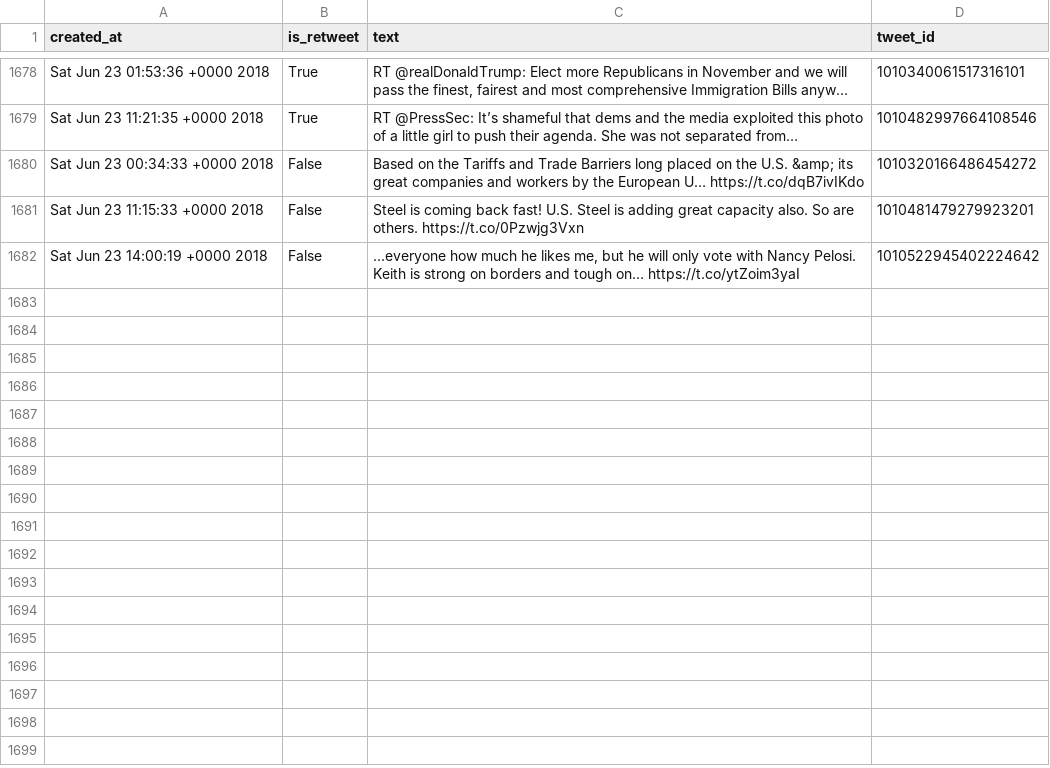
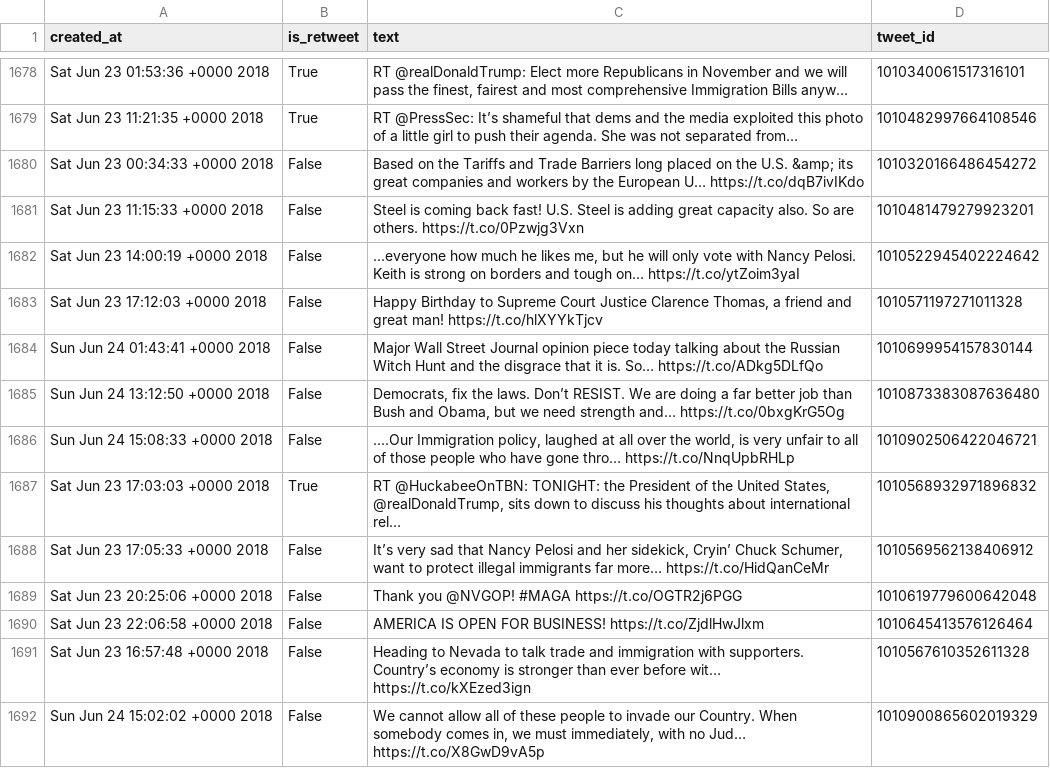
Before and after one commit to cpenalobel/sportsdata, a CSV file: twets/realdonaldtrump.csv, drawn as a sheet; only a part is shown, gaps mark what is left out; the diff names each change by its address in the sheet, - before the commit and + after, or states it on an @@ line.

```diff
--- a/twets/realdonaldtrump.csv
+++ b/twets/realdonaldtrump.csv
+row 1683: Sat Jun 23 17:12:03 +0000 2018 | False | Happy Birthday to Supreme Court Justice Clarence Thomas, a friend and great man! https://t.co/hlXYYkTjcv | 1010571197271011328
+row 1684: Sun Jun 24 01:43:41 +0000 2018 | False | Major Wall Street Journal opinion piece today talking about the Russian Witch Hunt and the disgrace that it is. So… https://t.co/ADkg5DLfQo | 1010699954157830144
+row 1685: Sun Jun 24 13:12:50 +0000 2018 | False | Democrats, fix the laws. Don’t RESIST. We are doing a far better job than Bush and Obama, but we need strength and… https://t.co/0bxgKrG5Og | 1010873383087636480
+row 1686: Sun Jun 24 15:08:33 +0000 2018 | False | ....Our Immigration policy, laughed at all over the world, is very unfair to all of those people who have gone thro… https://t.co/NnqUpbRHLp | 1010902506422046721
+row 1687: Sat Jun 23 17:03:03 +0000 2018 | True | RT @HuckabeeOnTBN: TONIGHT: the President of the United States, @realDonaldTrump, sits down to discuss his thoughts about international rel… | 1010568932971896832
+row 1688: Sat Jun 23 17:05:33 +0000 2018 | False | It’s very sad that Nancy Pelosi and her sidekick, Cryin’ Chuck Schumer, want to protect illegal immigrants far more… https://t.co/HidQanCeMr | 1010569562138406912
+row 1689: Sat Jun 23 20:25:06 +0000 2018 | False | Thank you @NVGOP! #MAGA https://t.co/OGTR2j6PGG | 1010619779600642048
+row 1690: Sat Jun 23 22:06:58 +0000 2018 | False | AMERICA IS OPEN FOR BUSINESS! https://t.co/ZjdlHwJlxm | 1010645413576126464
+row 1691: Sat Jun 23 16:57:48 +0000 2018 | False | Heading to Nevada to talk trade and immigration with supporters. Country’s economy is stronger than ever before wit… https://t.co/kXEzed3ign | 1010567610352611328
+row 1692: Sun Jun 24 15:02:02 +0000 2018 | False | We cannot allow all of these people to invade our Country. When somebody comes in, we must immediately, with no Jud… https://t.co/X8GwD9vA5p | 1010900865602019329
```
Also changed, not shown: twets/potus.csv, twets/vp.csv, 1 other file.
